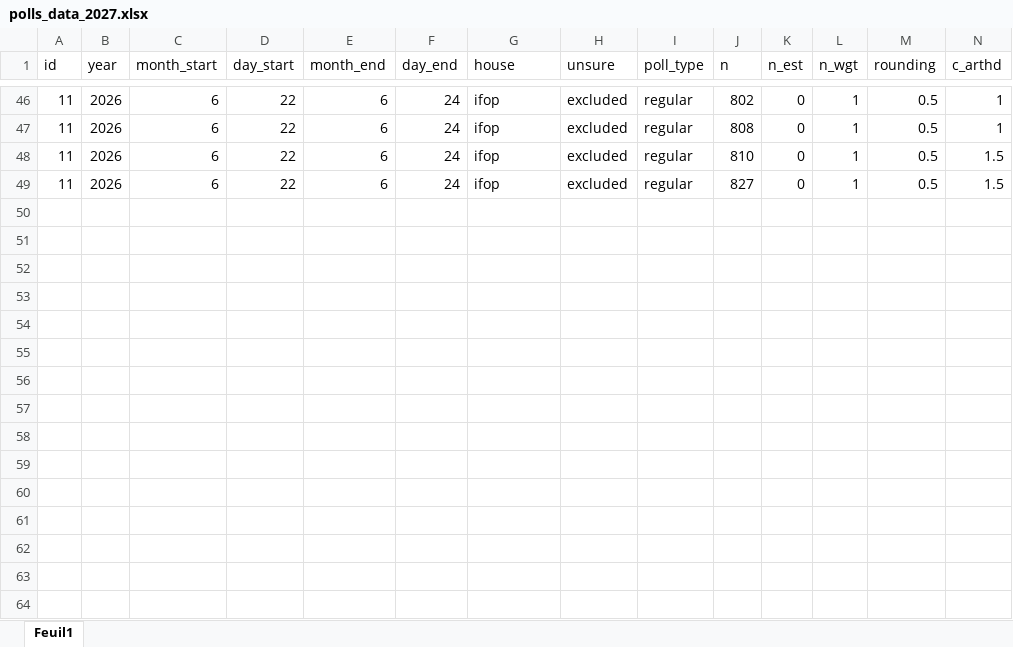
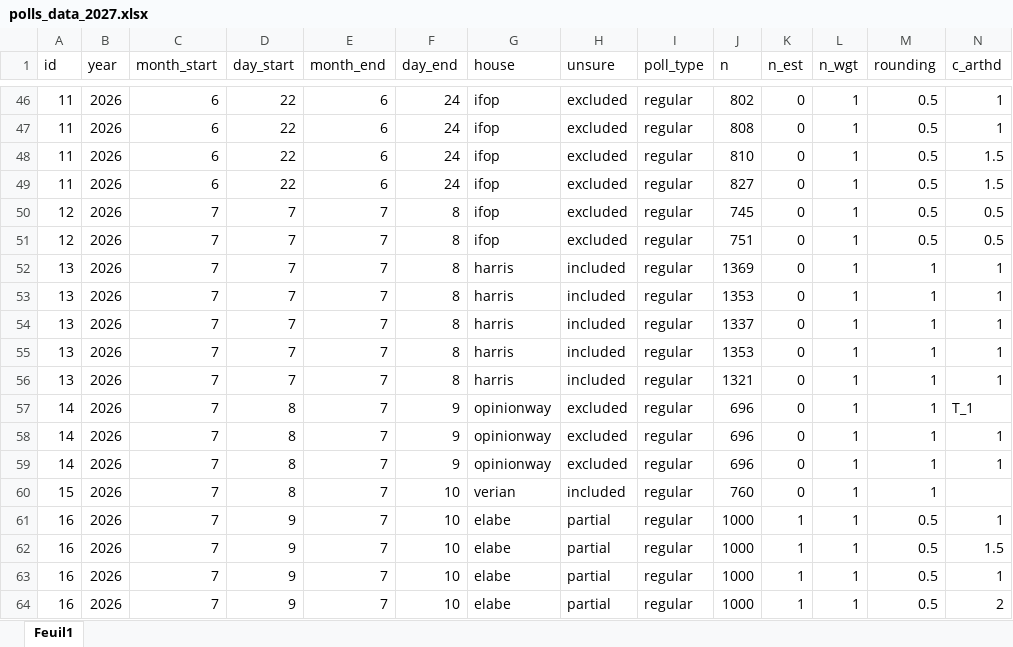
Before and after one commit to flavienganter/polls-2027-election, an Excel workbook: polls_data_2027.xlsx, sheet Feuil1, drawn as a sheet; only a part is shown, gaps mark what is left out; values as stored, in another font and other column widths than the file's, no borders; rows hold the shown columns only; the diff names each change by its address in the sheet, - before the commit and + after, or states it on an @@ line.

```diff
--- a/polls_data_2027.xlsx (sheet Feuil1)
+++ b/polls_data_2027.xlsx (sheet Feuil1)
+row 50: 12 | 2026 | 7 | 7 | 7 | 8 | ifop | excluded | regular | 745 | 0 | 1 | 0.5 | 0.5
+row 51: 12 | 2026 | 7 | 7 | 7 | 8 | ifop | excluded | regular | 751 | 0 | 1 | 0.5 | 0.5
+row 52: 13 | 2026 | 7 | 7 | 7 | 8 | harris | included | regular | 1369 | 0 | 1 | 1 | 1
+row 53: 13 | 2026 | 7 | 7 | 7 | 8 | harris | included | regular | 1353 | 0 | 1 | 1 | 1
+row 54: 13 | 2026 | 7 | 7 | 7 | 8 | harris | included | regular | 1337 | 0 | 1 | 1 | 1
+row 55: 13 | 2026 | 7 | 7 | 7 | 8 | harris | included | regular | 1353 | 0 | 1 | 1 | 1
+row 56: 13 | 2026 | 7 | 7 | 7 | 8 | harris | included | regular | 1321 | 0 | 1 | 1 | 1
+row 57: 14 | 2026 | 7 | 8 | 7 | 9 | opinionway | excluded | regular | 696 | 0 | 1 | 1 | T_1
+row 58: 14 | 2026 | 7 | 8 | 7 | 9 | opinionway | excluded | regular | 696 | 0 | 1 | 1 | 1
+row 59: 14 | 2026 | 7 | 8 | 7 | 9 | opinionway | excluded | regular | 696 | 0 | 1 | 1 | 1
+row 60: 15 | 2026 | 7 | 8 | 7 | 10 | verian | included | regular | 760 | 0 | 1 | 1
+row 61: 16 | 2026 | 7 | 9 | 7 | 10 | elabe | partial | regular | 1000 | 1 | 1 | 0.5 | 1
+row 62: 16 | 2026 | 7 | 9 | 7 | 10 | elabe | partial | regular | 1000 | 1 | 1 | 0.5 | 1.5
+row 63: 16 | 2026 | 7 | 9 | 7 | 10 | elabe | partial | regular | 1000 | 1 | 1 | 0.5 | 1
+row 64: 16 | 2026 | 7 | 9 | 7 | 10 | elabe | partial | regular | 1000 | 1 | 1 | 0.5 | 2
```
Also changed, not shown: 18 other files.
